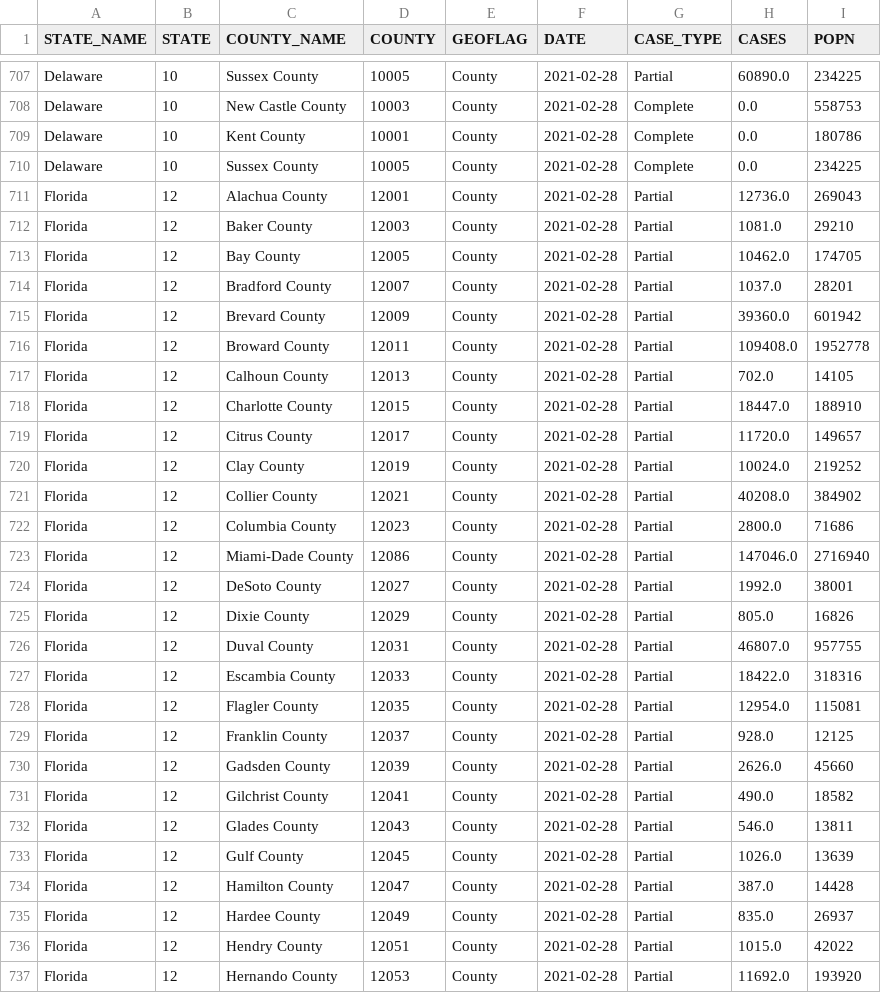
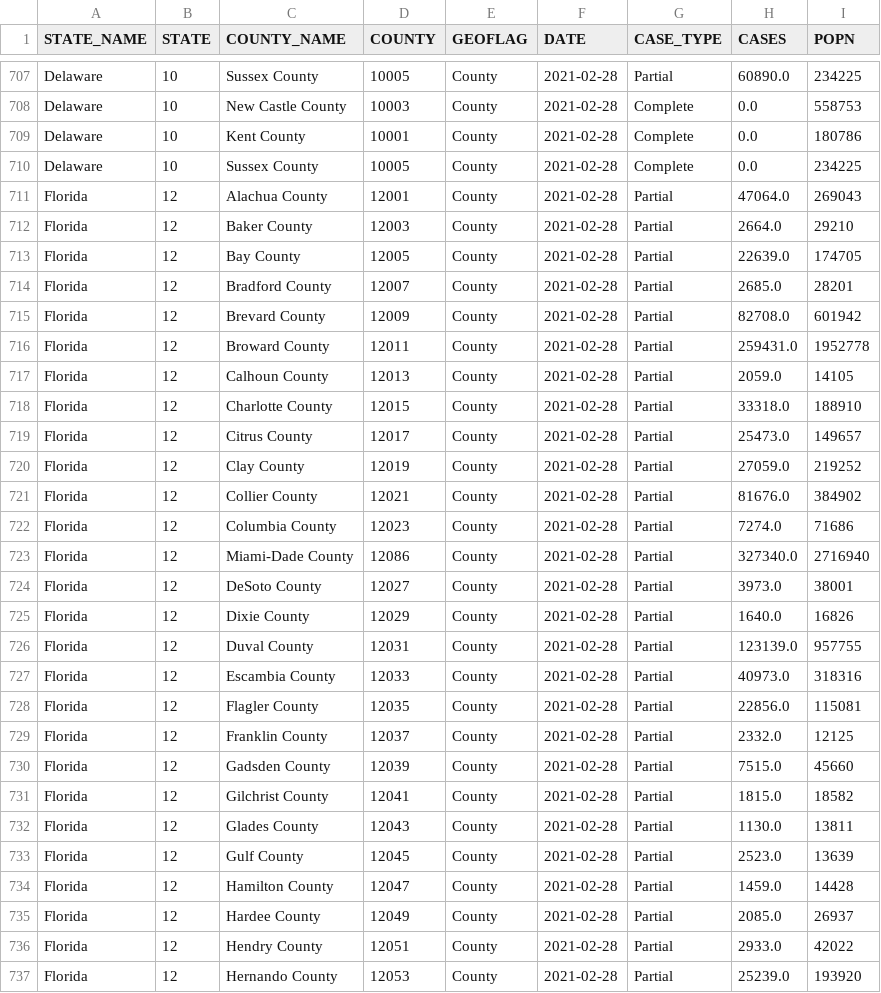
Before and after one commit to bansallab/vaccinetracking, a CSV file: vacc_data/data_master_county.csv, drawn as a sheet; only a part is shown, gaps mark what is left out; the diff covers the shown part only.

Commit message:
Updated data, 3/1 (also corrected FL partial)

```diff
--- a/vacc_data/data_master_county.csv
+++ b/vacc_data/data_master_county.csv
@@ -710,28 +710,28 @@ Delaware,10,Kent County,10001,County,2021-02-28,Complete,0.0,180786
 Delaware,10,Sussex County,10005,County,2021-02-28,Complete,0.0,234225
-Florida,12,Alachua County,12001,County,2021-02-28,Partial,12736.0,269043
-Florida,12,Baker County,12003,County,2021-02-28,Partial,1081.0,29210
-Florida,12,Bay County,12005,County,2021-02-28,Partial,10462.0,174705
-Florida,12,Bradford County,12007,County,2021-02-28,Partial,1037.0,28201
-Florida,12,Brevard County,12009,County,2021-02-28,Partial,39360.0,601942
-Florida,12,Broward County,12011,County,2021-02-28,Partial,109408.0,1952778
-Florida,12,Calhoun County,12013,County,2021-02-28,Partial,702.0,14105
-Florida,12,Charlotte County,12015,County,2021-02-28,Partial,18447.0,188910
-Florida,12,Citrus County,12017,County,2021-02-28,Partial,11720.0,149657
-Florida,12,Clay County,12019,County,2021-02-28,Partial,10024.0,219252
-Florida,12,Collier County,12021,County,2021-02-28,Partial,40208.0,384902
-Florida,12,Columbia County,12023,County,2021-02-28,Partial,2800.0,71686
-Florida,12,Miami-Dade County,12086,County,2021-02-28,Partial,147046.0,2716940
-Florida,12,DeSoto County,12027,County,2021-02-28,Partial,1992.0,38001
-Florida,12,Dixie County,12029,County,2021-02-28,Partial,805.0,16826
-Florida,12,Duval County,12031,County,2021-02-28,Partial,46807.0,957755
-Florida,12,Escambia County,12033,County,2021-02-28,Partial,18422.0,318316
-Florida,12,Flagler County,12035,County,2021-02-28,Partial,12954.0,115081
-Florida,12,Franklin County,12037,County,2021-02-28,Partial,928.0,12125
-Florida,12,Gadsden County,12039,County,2021-02-28,Partial,2626.0,45660
-Florida,12,Gilchrist County,12041,County,2021-02-28,Partial,490.0,18582
-Florida,12,Glades County,12043,County,2021-02-28,Partial,546.0,13811
-Florida,12,Gulf County,12045,County,2021-02-28,Partial,1026.0,13639
-Florida,12,Hamilton County,12047,County,2021-02-28,Partial,387.0,14428
-Florida,12,Hardee County,12049,County,2021-02-28,Partial,835.0,26937
-Florida,12,Hendry County,12051,County,2021-02-28,Partial,1015.0,42022
-Florida,12,Hernando County,12053,County,2021-02-28,Partial,11692.0,193920
+Florida,12,Alachua County,12001,County,2021-02-28,Partial,47064.0,269043
+Florida,12,Baker County,12003,County,2021-02-28,Partial,2664.0,29210
+Florida,12,Bay County,12005,County,2021-02-28,Partial,22639.0,174705
+Florida,12,Bradford County,12007,County,2021-02-28,Partial,2685.0,28201
+Florida,12,Brevard County,12009,County,2021-02-28,Partial,82708.0,601942
+Florida,12,Broward County,12011,County,2021-02-28,Partial,259431.0,1952778
+Florida,12,Calhoun County,12013,County,2021-02-28,Partial,2059.0,14105
+Florida,12,Charlotte County,12015,County,2021-02-28,Partial,33318.0,188910
+Florida,12,Citrus County,12017,County,2021-02-28,Partial,25473.0,149657
+Florida,12,Clay County,12019,County,2021-02-28,Partial,27059.0,219252
+Florida,12,Collier County,12021,County,2021-02-28,Partial,81676.0,384902
+Florida,12,Columbia County,12023,County,2021-02-28,Partial,7274.0,71686
+Florida,12,Miami-Dade County,12086,County,2021-02-28,Partial,327340.0,2716940
+Florida,12,DeSoto County,12027,County,2021-02-28,Partial,3973.0,38001
+Florida,12,Dixie County,12029,County,2021-02-28,Partial,1640.0,16826
+Florida,12,Duval County,12031,County,2021-02-28,Partial,123139.0,957755
+Florida,12,Escambia County,12033,County,2021-02-28,Partial,40973.0,318316
+Florida,12,Flagler County,12035,County,2021-02-28,Partial,22856.0,115081
+Florida,12,Franklin County,12037,County,2021-02-28,Partial,2332.0,12125
+Florida,12,Gadsden County,12039,County,2021-02-28,Partial,7515.0,45660
+Florida,12,Gilchrist County,12041,County,2021-02-28,Partial,1815.0,18582
+Florida,12,Glades County,12043,County,2021-02-28,Partial,1130.0,13811
+Florida,12,Gulf County,12045,County,2021-02-28,Partial,2523.0,13639
+Florida,12,Hamilton County,12047,County,2021-02-28,Partial,1459.0,14428
+Florida,12,Hardee County,12049,County,2021-02-28,Partial,2085.0,26937
+Florida,12,Hendry County,12051,County,2021-02-28,Partial,2933.0,42022
+Florida,12,Hernando County,12053,County,2021-02-28,Partial,25239.0,193920
```
Also changed, not shown: 107 edited cells elsewhere in this file.
